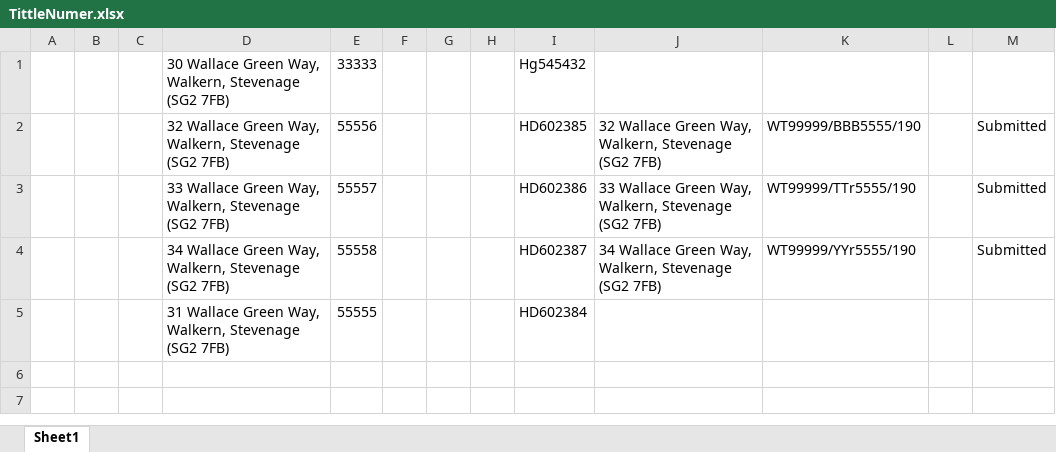
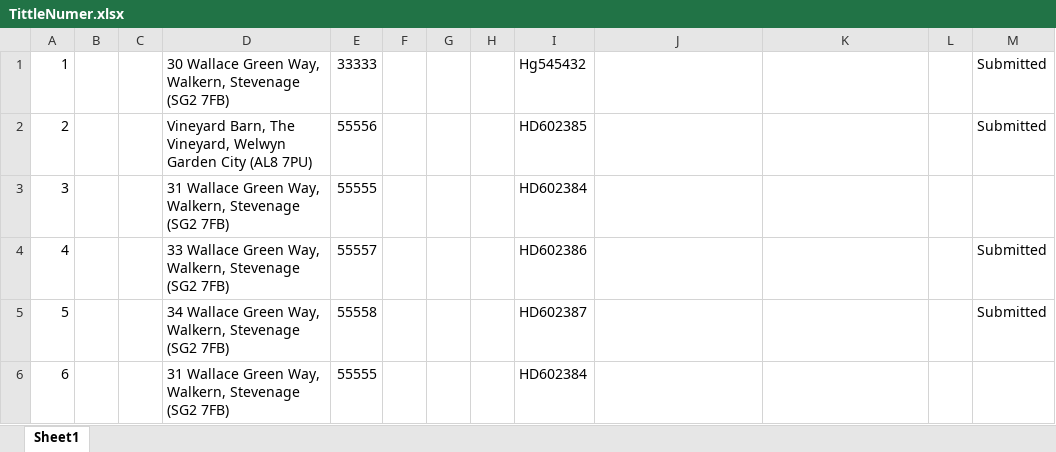
Before and after one commit to lipijain/LandRegistryBulk-Discharge-Automation, an Excel workbook: LandRegistryProject/TestDatas/TittleNumer.xlsx, sheet Sheet1, drawn as a sheet; values as stored, in another font and other column widths than the file's, no borders; removed rows and columns are numbered as before the commit, all else as after; the diff names each change by its address in the sheet, - before the commit and + after, or states it on an @@ line.

Commit message:
complete loop through sheet

```diff
--- a/LandRegistryProject/TestDatas/TittleNumer.xlsx (sheet Sheet1)
+++ b/LandRegistryProject/TestDatas/TittleNumer.xlsx (sheet Sheet1)
-A1: (empty)
+A1: 1
-M1: (empty)
+M1: Submitted
-row 2:  |  |  | 32 Wallace Green Way, Walkern, Stevenage (SG2 7FB) | 55556 |  |  |  | HD602385 | 32 Wallace Green Way, Walkern, Stevenage (SG2 7FB) | WT99999/BBB5555/190 |  | Submitted
+row 2: 2 |  |  | Vineyard Barn, The Vineyard, Welwyn Garden City (AL8 7PU) | 55556 |  |  |  | HD602385 |  |  |  | Submitted
+row 3: 3 |  |  | 31 Wallace Green Way, Walkern, Stevenage (SG2 7FB) | 55555 |  |  |  | HD602384
-A4: (empty)
+A4: 4
-J4: 33 Wallace Green Way, Walkern, Stevenage (SG2 7FB)
+J4: (empty)
-K4: WT99999/TTr5555/190
+K4: (empty)
-A5: (empty)
+A5: 5
-J5: 34 Wallace Green Way, Walkern, Stevenage (SG2 7FB)
+J5: (empty)
-K5: WT99999/YYr5555/190
+K5: (empty)
-A6: (empty)
+A6: 6
```
Also changed, not shown: 5 other files.
